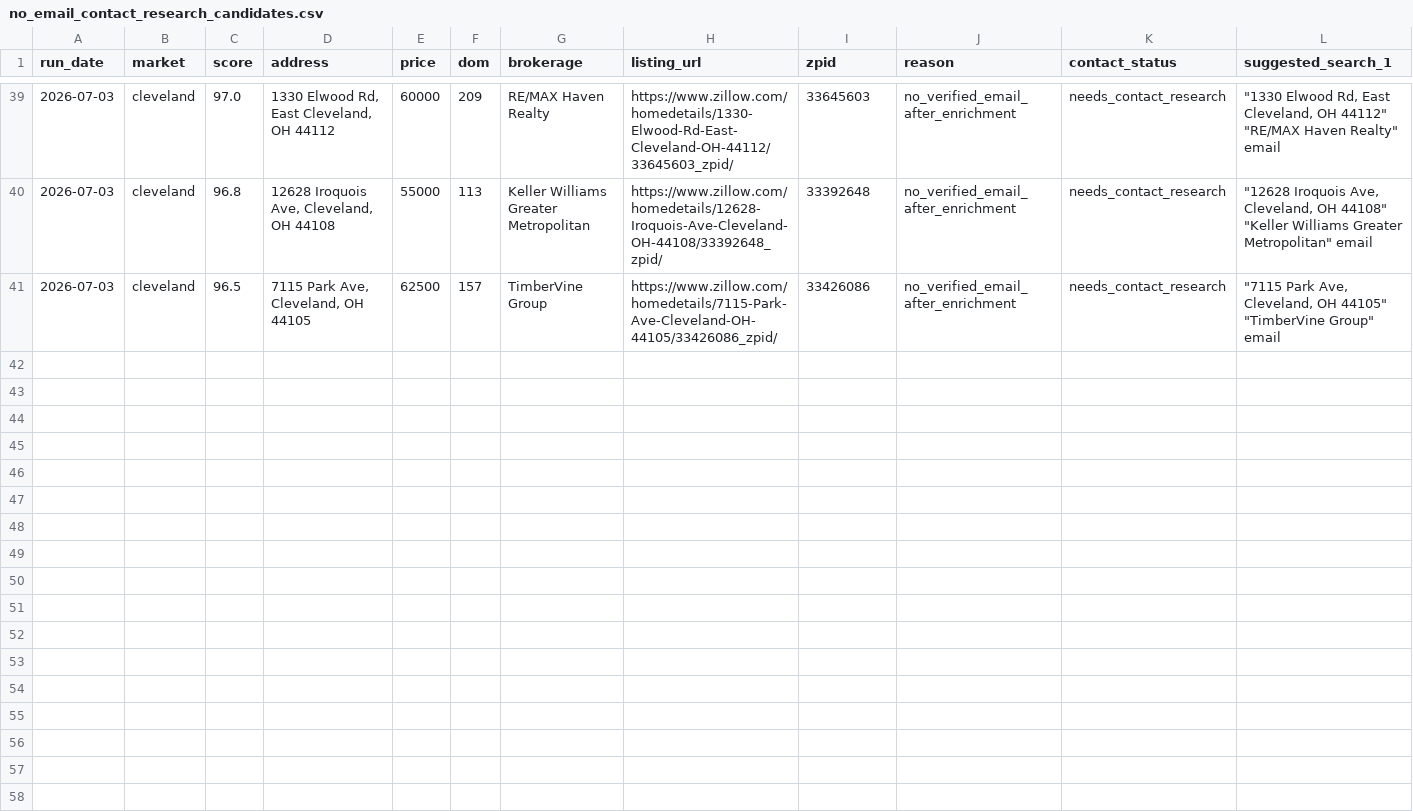
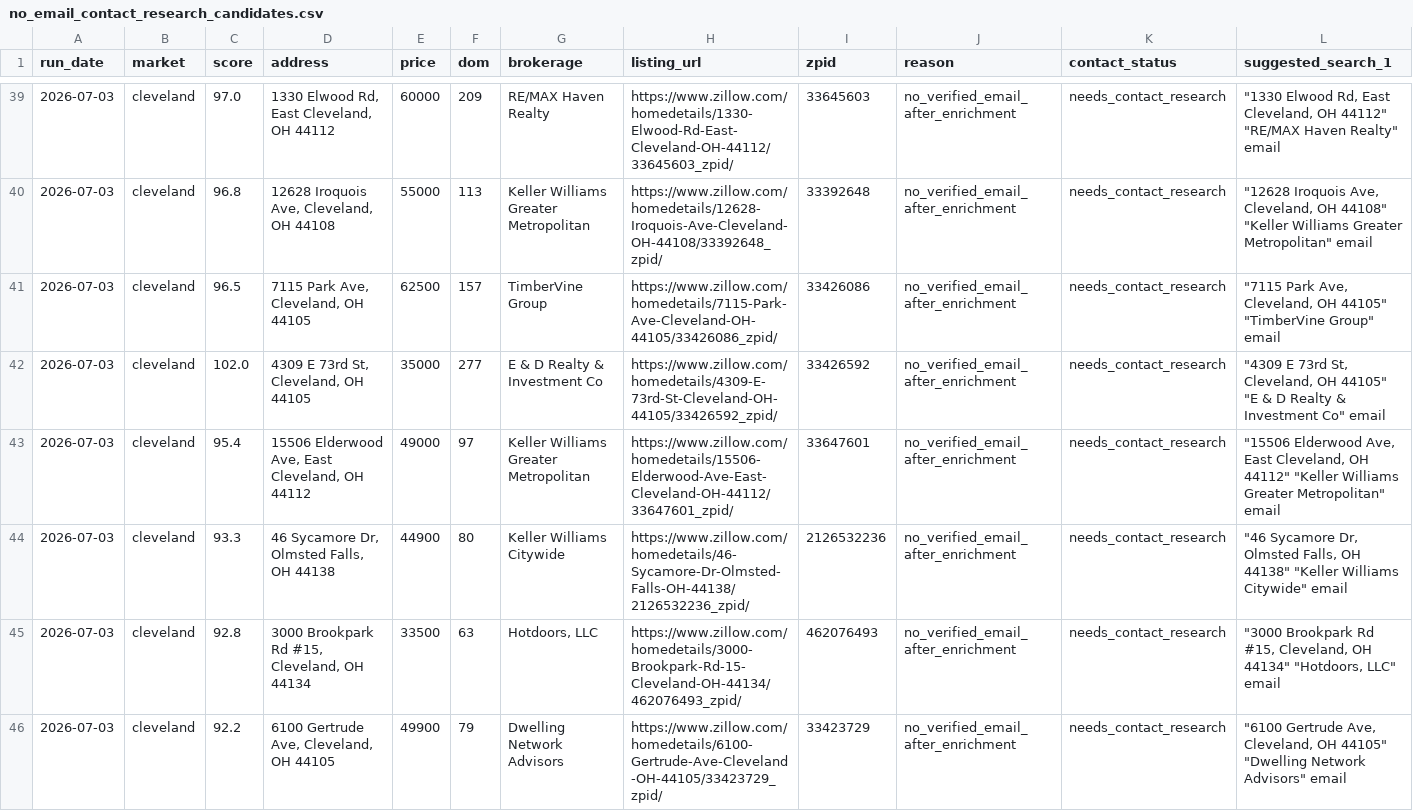
Before and after one commit to 208-ndo/memphis-birmingham-onmarket, a CSV file: data/no_email_contact_research_candidates.csv, drawn as a sheet; only a part is shown, gaps mark what is left out; rows hold the shown columns only; the diff names each change by its address in the sheet, - before the commit and + after, or states it on an @@ line.

```diff
--- a/data/no_email_contact_research_candidates.csv
+++ b/data/no_email_contact_research_candidates.csv
+row 42: 2026-07-03 | cleveland | 102.0 | 4309 E 73rd St, Cleveland, OH 44105 | 35000 | 277 | E & D Realty & Investment Co | https://www.zillow.com/homedetails/4309-E-73rd-St-Cleveland-OH-44105/33426592_zpid/ | 33426592 | no_verified_email_after_enrichment | needs_contact_research | "4309 E 73rd St, Cleveland, OH 44105" "E & D Realty & Investment Co" email
+row 43: 2026-07-03 | cleveland | 95.4 | 15506 Elderwood Ave, East Cleveland, OH 44112 | 49000 | 97 | Keller Williams Greater Metropolitan | https://www.zillow.com/homedetails/15506-Elderwood-Ave-East-Cleveland-OH-44112/33647601_zpid/ | 33647601 | no_verified_email_after_enrichment | needs_contact_research | "15506 Elderwood Ave, East Cleveland, OH 44112" "Keller Williams Greater Metropolitan" email
+row 44: 2026-07-03 | cleveland | 93.3 | 46 Sycamore Dr, Olmsted Falls, OH 44138 | 44900 | 80 | Keller Williams Citywide | https://www.zillow.com/homedetails/46-Sycamore-Dr-Olmsted-Falls-OH-44138/2126532236_zpid/ | 2126532236 | no_verified_email_after_enrichment | needs_contact_research | "46 Sycamore Dr, Olmsted Falls, OH 44138" "Keller Williams Citywide" email
+row 45: 2026-07-03 | cleveland | 92.8 | 3000 Brookpark Rd #15, Cleveland, OH 44134 | 33500 | 63 | Hotdoors, LLC | https://www.zillow.com/homedetails/3000-Brookpark-Rd-15-Cleveland-OH-44134/462076493_zpid/ | 462076493 | no_verified_email_after_enrichment | needs_contact_research | "3000 Brookpark Rd #15, Cleveland, OH 44134" "Hotdoors, LLC" email
+row 46: 2026-07-03 | cleveland | 92.2 | 6100 Gertrude Ave, Cleveland, OH 44105 | 49900 | 79 | Dwelling Network Advisors | https://www.zillow.com/homedetails/6100-Gertrude-Ave-Cleveland-OH-44105/33423729_zpid/ | 33423729 | no_verified_email_after_enrichment | needs_contact_research | "6100 Gertrude Ave, Cleveland, OH 44105" "Dwelling Network Advisors" email
```
Also changed, not shown: 4 other files.
